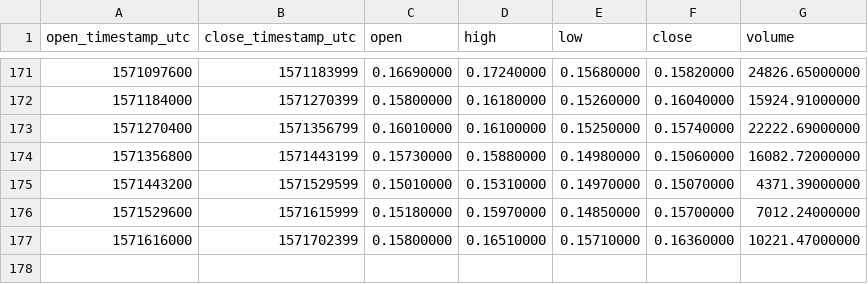
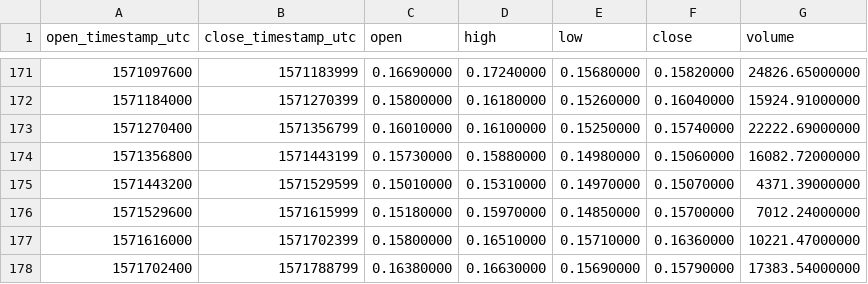
Before and after one commit to cryptobigbro/binance-ATOMBNB, a CSV file: binance-ATOMBNB-1d.csv, drawn as a sheet; only a part is shown, gaps mark what is left out; the diff names each change by its address in the sheet, - before the commit and + after, or states it on an @@ line.

```diff
--- a/binance-ATOMBNB-1d.csv
+++ b/binance-ATOMBNB-1d.csv
+row 178: 1571702400 | 1571788799 | 0.16380000 | 0.16630000 | 0.15690000 | 0.15790000 | 17383.54000000
```
Also changed, not shown: binance-ATOMBNB-1h.csv.
